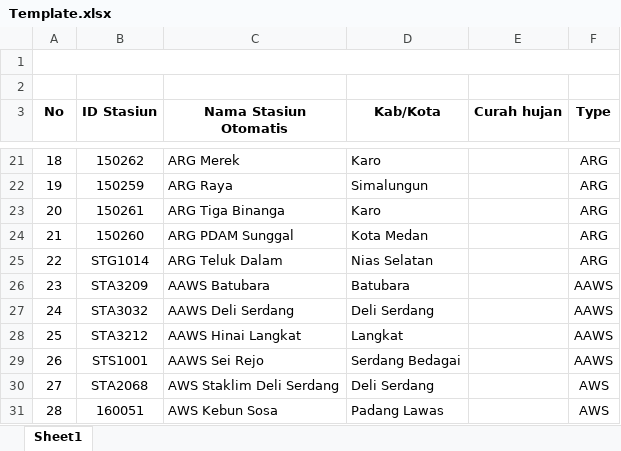
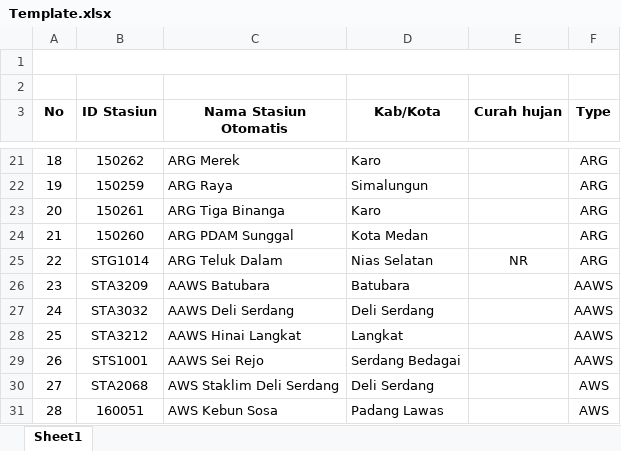
Before and after one commit to SandiAndoni17/Weather-Data-Server-Scrapping, an Excel workbook: Template.xlsx, sheet Sheet1, drawn as a sheet; only a part is shown, gaps mark what is left out; values as stored, in another font and other column widths than the file's, no borders; the diff names each change by its address in the sheet, - before the commit and + after, or states it on an @@ line.

```diff
--- a/Template.xlsx (sheet Sheet1)
+++ b/Template.xlsx (sheet Sheet1)
-E25 (Curah hujan): (empty)
+E25 (Curah hujan): NR
```
Also changed, not shown: 2 other files.
